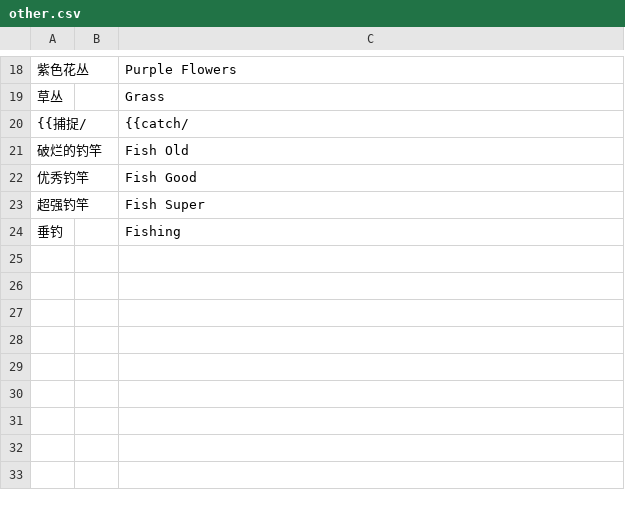
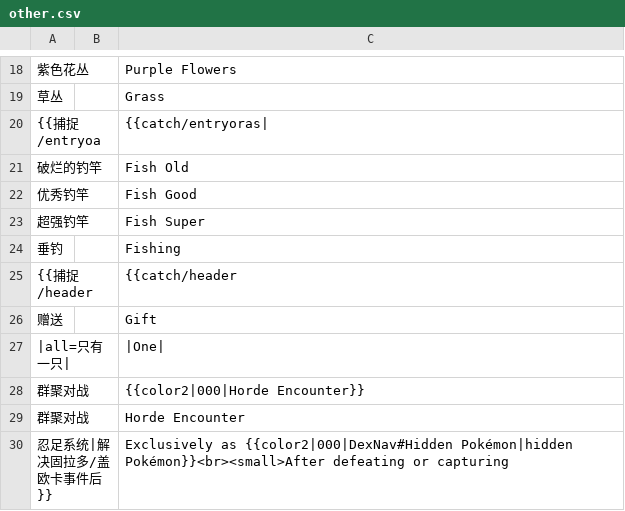
Before and after one commit to mudkipme/klinklang, a CSV file: database/texts/other.csv, drawn as a sheet; only a part is shown, gaps mark what is left out; removed rows and columns are numbered as before the commit, all else as after; the diff names each change by its address in the sheet, - before the commit and + after, or states it on an @@ line.

Commit message:
Update other.csv

```diff
--- a/database/texts/other.csv
+++ b/database/texts/other.csv
-row 20: {{捕捉/ |  | {{catch/
+row 20: {{捕捉/entryoa |  | {{catch/entryoras
+row 25: {{捕捉/header |  | {{catch/header
+row 26: 赠送 |  | Gift
+row 27: |all=只有一只| |  | |One
+row 28: 群聚对战 |  | {{color2|000|Horde Encounter}}
+row 29: 群聚对战 |  | Horde Encounter
+row 30: 忍足系统|解决固拉多/盖欧卡事件后}} |  | Exclusively as {{color2|000|DexNav#Hidden Pokémon|hidden Pokémon}}<br><small>After defeating or capturing
```
